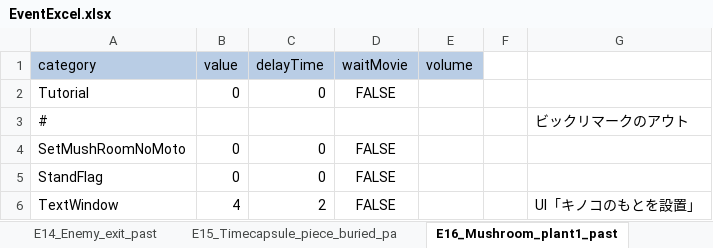
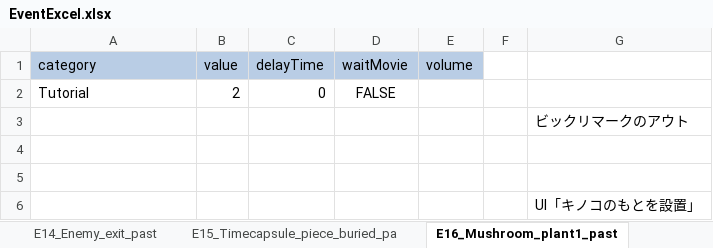
Before and after one commit to swulafi1103/CatEarsShota, an Excel workbook: CatEarsShota/Assets/Excel/EventExcel.xlsx, sheet E16_Mushroom_plant1_past, drawn as a sheet; values as stored, in another font and other column widths than the file's, no borders; removed rows and columns are numbered as before the commit, all else as after; the diff names each change by its address in the sheet, - before the commit and + after, or states it on an @@ line.

```diff
--- a/CatEarsShota/Assets/Excel/EventExcel.xlsx (sheet E16_Mushroom_plant1_past)
+++ b/CatEarsShota/Assets/Excel/EventExcel.xlsx (sheet E16_Mushroom_plant1_past)
-B2 (value): 0
+B2 (value): 2
-A3 (category): #
+A3 (category): (empty)
-row 4: SetMushRoomNoMoto | 0 | 0 | FALSE
+row 4: (empty)
-row 5: StandFlag | 0 | 0 | FALSE
+row 5: (empty)
-row 6: TextWindow | 4 | 2 | FALSE |  |  | UI「キノコのもとを設置」
+row 6:  |  |  |  |  |  | UI「キノコのもとを設置」
```
Also changed, not shown: sheet E20_Timecapsule_piece, sheet E49_After_TimeCapsule_Set_Piece, 7 other files.
